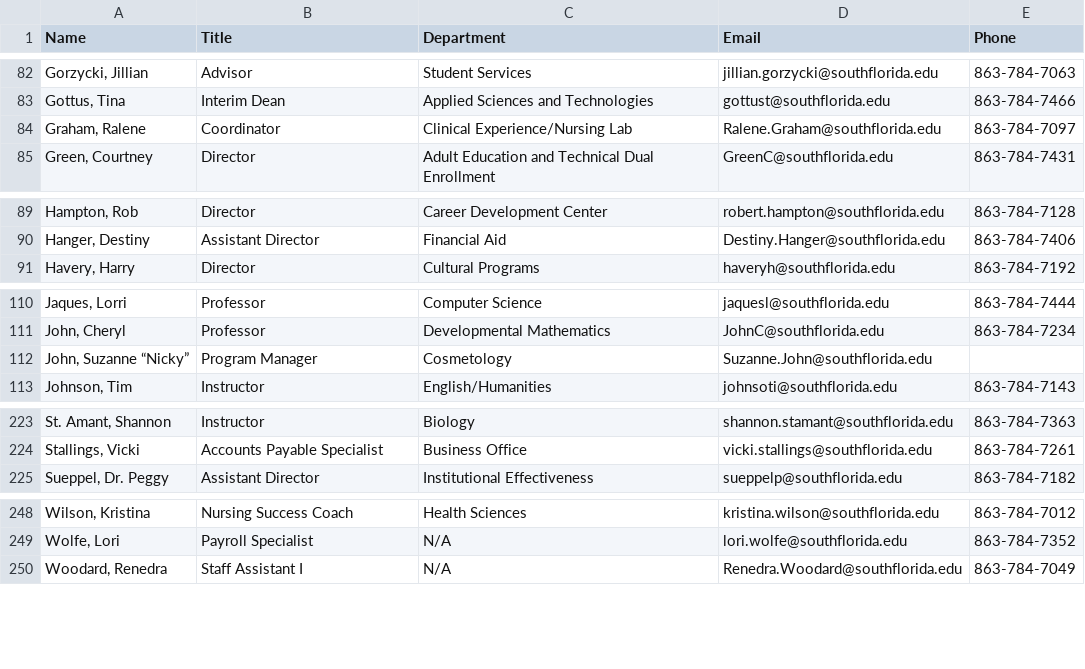
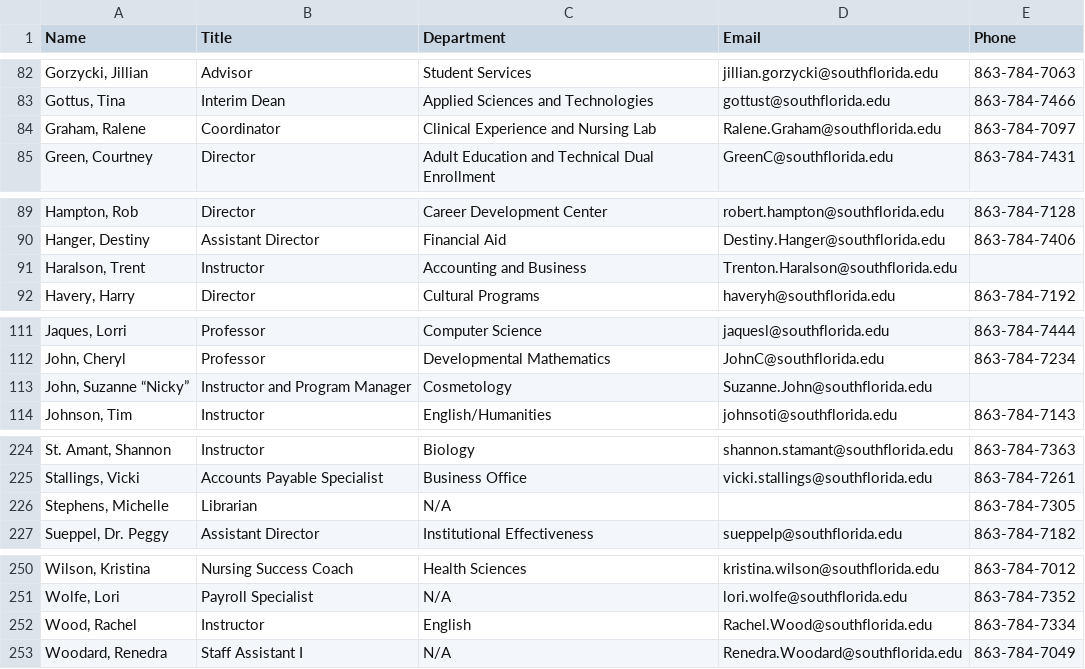
Before and after one commit to South-Florida-State-College/experience-ellucian, a CSV file: docs/employee_directory.csv, drawn as a sheet; only a part is shown, gaps mark what is left out.

```diff
--- a/docs/employee_directory.csv
+++ b/docs/employee_directory.csv
@@ -83,3 +83,3 @@ Name,Title,Department,Email,Phone
 "Gottus, Tina",Interim Dean,Applied Sciences and Technologies,gottust@southflorida.edu,863-784-7466
-"Graham, Ralene",Coordinator,Clinical Experience/Nursing Lab,Ralene.Graham@southflorida.edu,863-784-7097
+"Graham, Ralene",Coordinator,Clinical Experience and Nursing Lab,Ralene.Graham@southflorida.edu,863-784-7097
 "Green, Courtney",Director,Adult Education and Technical Dual Enrollment,GreenC@southflorida.edu,863-784-7431
@@ -90,2 +90,3 @@ Name,Title,Department,Email,Phone
 "Hanger, Destiny",Assistant Director,Financial Aid,Destiny.Hanger@southflorida.edu,863-784-7406
+"Haralson, Trent",Instructor,Accounting and Business,Trenton.Haralson@southflorida.edu,
 "Havery, Harry",Director,Cultural Programs,haveryh@southflorida.edu,863-784-7192
@@ -111,3 +112,3 @@ Name,Title,Department,Email,Phone
 "John, Cheryl",Professor,Developmental Mathematics,JohnC@southflorida.edu,863-784-7234
-"John, Suzanne “Nicky”",Program Manager,Cosmetology,Suzanne.John@southflorida.edu,
+"John, Suzanne “Nicky”",Instructor and Program Manager,Cosmetology,Suzanne.John@southflorida.edu,
 "Johnson, Tim",Instructor,English/Humanities,johnsoti@southflorida.edu,863-784-7143
@@ -224,2 +225,3 @@ Name,Title,Department,Email,Phone
 "Stallings, Vicki",Accounts Payable Specialist,Business Office,vicki.stallings@southflorida.edu,863-784-7261
+"Stephens, Michelle",Librarian,N/A,,863-784-7305
 "Sueppel, Dr. Peggy",Assistant Director,Institutional Effectiveness,sueppelp@southflorida.edu,863-784-7182
@@ -249,2 +251,3 @@ Name,Title,Department,Email,Phone
 "Wolfe, Lori",Payroll Specialist,N/A,lori.wolfe@southflorida.edu,863-784-7352
+"Wood, Rachel",Instructor,English,Rachel.Wood@southflorida.edu,863-784-7334
 "Woodard, Renedra",Staff Assistant I,N/A,Renedra.Woodard@southflorida.edu,863-784-7049
```
